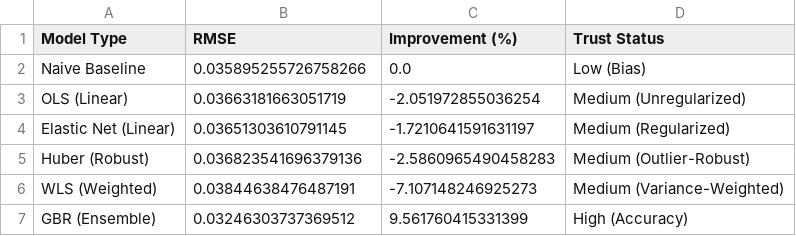
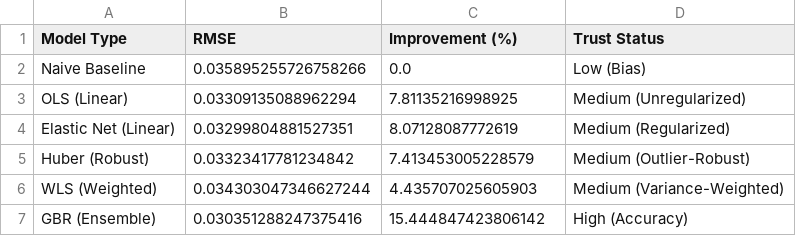
Before and after one commit to bcode0127-debug/Energy_Forecasting_Project, a CSV file: results/final_model_comparison.csv, drawn as a sheet.

Commit message:
feat: Complete systematic lag configuration comparison study
Evaluated 6 models (OLS, ElasticNet, Huber, WLS, GBR) across two lag
configurations to determine optimal temporal feature engineering.

Key findings:
- Short-term lags (30m/24h): Linear models +7-8%, GBR +15.4%
- Long-term lags (48h/96h): Linear models -2% to -7%, GBR +9.6%
- Performance swing: 10% for linear models, 6% for ensemble
- Heteroscedasticity persists (2.9x variance peak vs night)

Conclusion: Short-term autocorrelation critical for linear models,
but ensemble methods required to capture non-linear peak dynamics.

```diff
--- a/results/final_model_comparison.csv
+++ b/results/final_model_comparison.csv
@@ -2,6 +2,6 @@ Model Type,RMSE,Improvement (%),Trust Status
 Naive Baseline,0.035895255726758266,0.0,Low (Bias)
-OLS (Linear),0.03663181663051719,-2.051972855036254,Medium (Unregularized)
-Elastic Net (Linear),0.03651303610791145,-1.7210641591631197,Medium (Regularized)
-Huber (Robust),0.036823541696379136,-2.5860965490458283,Medium (Outlier-Robust)
-WLS (Weighted),0.03844638476487191,-7.107148246925273,Medium (Variance-Weighted)
-GBR (Ensemble),0.03246303737369512,9.561760415331399,High (Accuracy)
+OLS (Linear),0.03309135088962294,7.81135216998925,Medium (Unregularized)
+Elastic Net (Linear),0.03299804881527351,8.07128087772619,Medium (Regularized)
+Huber (Robust),0.03323417781234842,7.413453005228579,Medium (Outlier-Robust)
+WLS (Weighted),0.034303047346627244,4.435707025605903,Medium (Variance-Weighted)
+GBR (Ensemble),0.030351288247375416,15.444847423806142,High (Accuracy)
```
Also changed, not shown: 6 other files.
